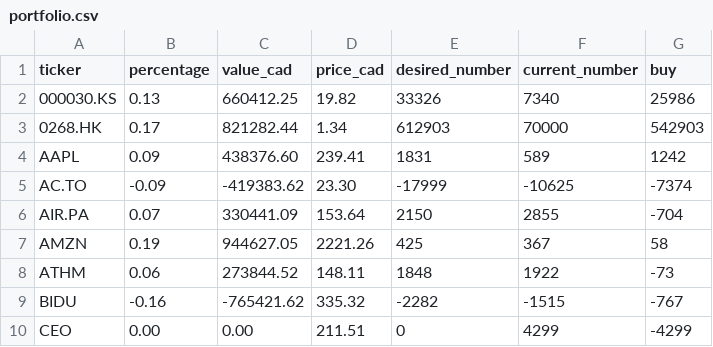
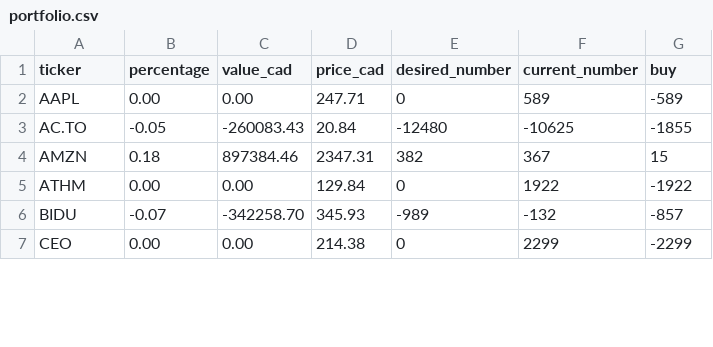
Before and after one commit to daniel-fudge/markowitz-portfolio-optimization, a CSV file: portfolio.csv, drawn as a sheet; only a part is shown; the diff covers the shown part only.

Commit message:
Cleaned up the selection routine and renamed it "make_portfolio" from "gui".

```diff
--- a/portfolio.csv
+++ b/portfolio.csv
@@ -1,10 +1,7 @@
 ticker,percentage,value_cad,price_cad,desired_number,current_number,buy
-000030.KS,0.13,660412.25,19.82,33326,7340,25986
-0268.HK,0.17,821282.44,1.34,612903,70000,542903
-AAPL,0.09,438376.60,239.41,1831,589,1242
-AC.TO,-0.09,-419383.62,23.30,-17999,-10625,-7374
-AIR.PA,0.07,330441.09,153.64,2150,2855,-704
-AMZN,0.19,944627.05,2221.26,425,367,58
-ATHM,0.06,273844.52,148.11,1848,1922,-73
-BIDU,-0.16,-765421.62,335.32,-2282,-1515,-767
-CEO,0.00,0.00,211.51,0,4299,-4299
+AAPL,0.00,0.00,247.71,0,589,-589
+AC.TO,-0.05,-260083.43,20.84,-12480,-10625,-1855
+AMZN,0.18,897384.46,2347.31,382,367,15
+ATHM,0.00,0.00,129.84,0,1922,-1922
+BIDU,-0.07,-342258.70,345.93,-989,-132,-857
+CEO,0.00,0.00,214.38,0,2299,-2299
```
Also changed, not shown: 4 removed rows and 42 edited cells elsewhere in this file, settings.csv, 6 other files.
